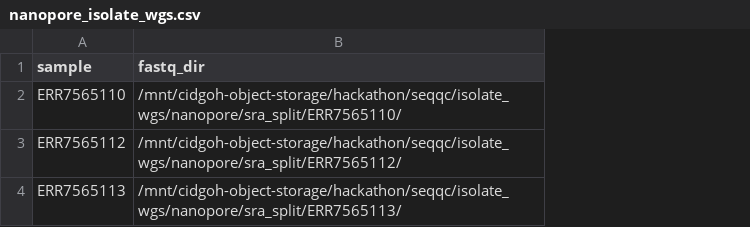
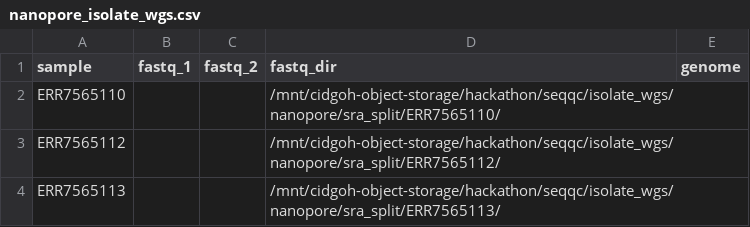
Before and after one commit to cidgoh/bacpaq, a CSV file: nanopore_isolate_wgs.csv, drawn as a sheet; the diff names each change by its address in the sheet, - before the commit and + after, or states it on an @@ line.

```diff
--- a/nanopore_isolate_wgs.csv
+++ b/nanopore_isolate_wgs.csv
+column B (fastq_1), empty
+column C (fastq_2), empty
+column E (genome), empty
```
Also changed, not shown: samplesheet_genome.csv, 2 other files.
